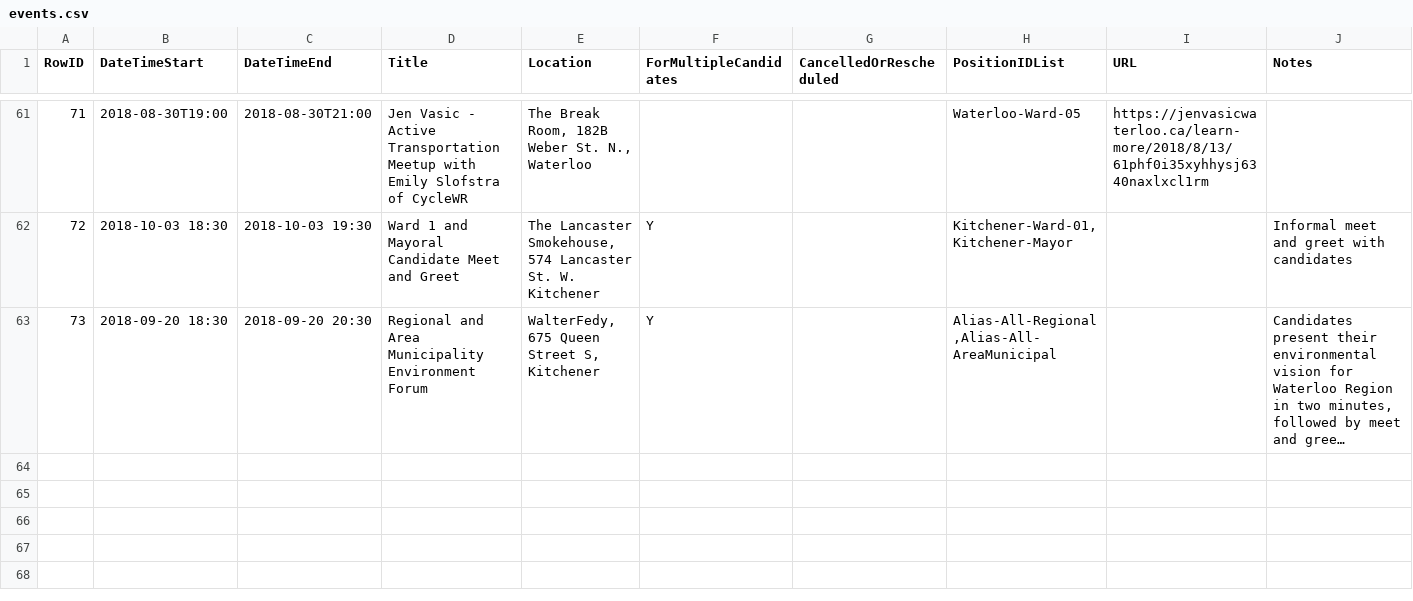
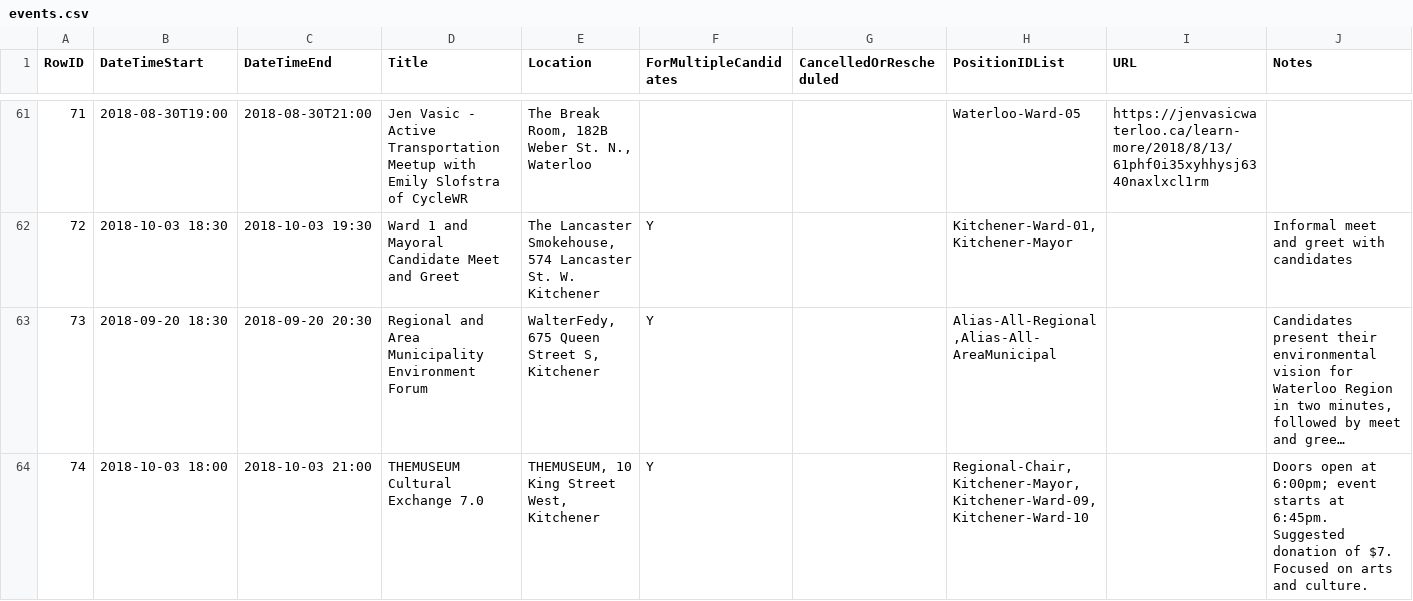
Before and after one commit to s-kennedy/wr-votes, a CSV file: _data/sync/events.csv, drawn as a sheet; only a part is shown, gaps mark what is left out; long unchanged cells end in …; the diff names each change by its address in the sheet, - before the commit and + after, or states it on an @@ line.

Commit message:
Add THEMUSEUM cultural exchange event.

```diff
--- a/_data/sync/events.csv
+++ b/_data/sync/events.csv
+row 64: 74 | 2018-10-03 18:00 | 2018-10-03 21:00 | THEMUSEUM Cultural Exchange 7.0 | THEMUSEUM, 10 King Street West, Kitchener | Y |  | Regional-Chair,Kitchener-Mayor,Kitchener-Ward-09,Kitchener-Ward-10 |  | Doors open at 6:00pm; event starts at 6:45pm. Suggested donation of $7. Focused on arts and culture.
```
